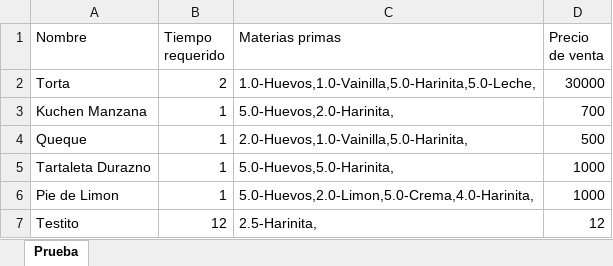
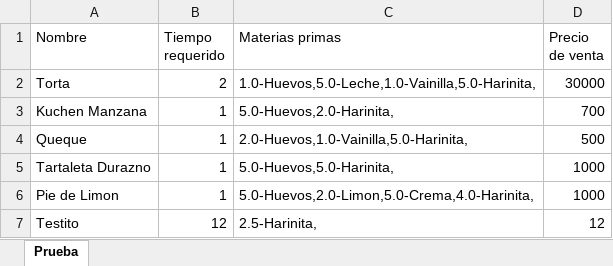
Before and after one commit to javicabrera/laCartaDeNanaYRene, an Excel workbook: Nana&Rene/Productos.xlsx, sheet Prueba, drawn as a sheet; values as stored, in another font and other column widths than the file's, no borders; the diff names each change by its address in the sheet, - before the commit and + after, or states it on an @@ line.

```diff
--- a/Nana&Rene/Productos.xlsx (sheet Prueba)
+++ b/Nana&Rene/Productos.xlsx (sheet Prueba)
-C2 (Materias primas): 1.0-Huevos,1.0-Vainilla,5.0-Harinita,5.0-Leche,
+C2 (Materias primas): 1.0-Huevos,5.0-Leche,1.0-Vainilla,5.0-Harinita,
```
Also changed, not shown: Nana&Rene/Clientes.xlsx, Nana&Rene/MateriasPrimas.xlsx, 11 other files.
